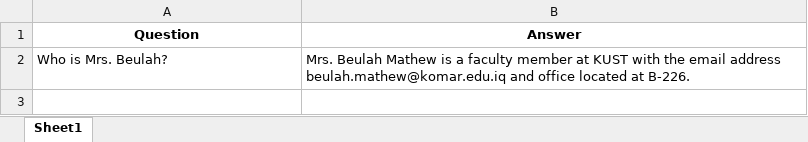
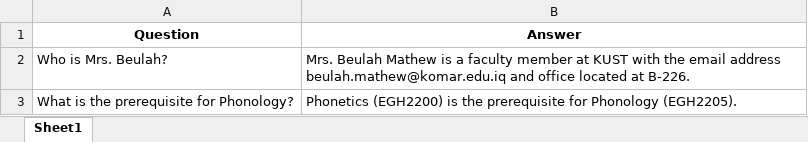
Before and after one commit to muayadjajo/kustchatbot, an Excel workbook: chat_logs/chat_history.xlsx, sheet Sheet1, drawn as a sheet; values as stored, in another font and other column widths than the file's, no borders; the diff names each change by its address in the sheet, - before the commit and + after, or states it on an @@ line.

Commit message:
Update chat history

```diff
--- a/chat_logs/chat_history.xlsx (sheet Sheet1)
+++ b/chat_logs/chat_history.xlsx (sheet Sheet1)
+row 3: What is the prerequisite for Phonology? | Phonetics (EGH2200) is the prerequisite for Phonology (EGH2205).
```
